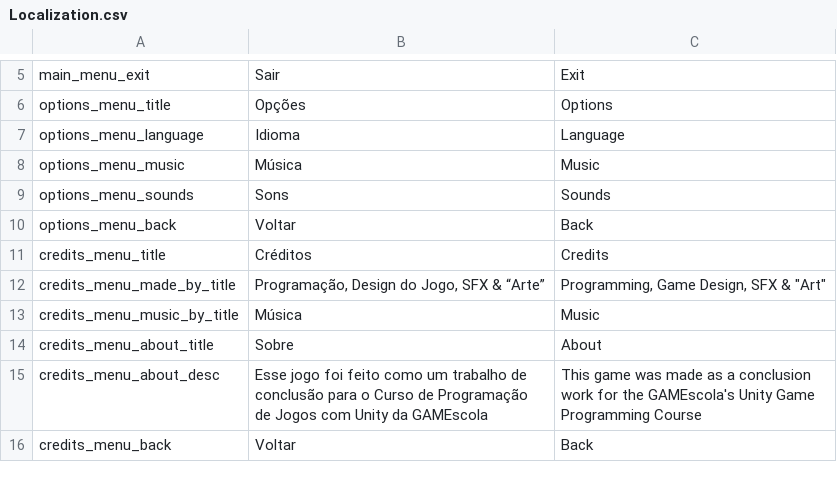
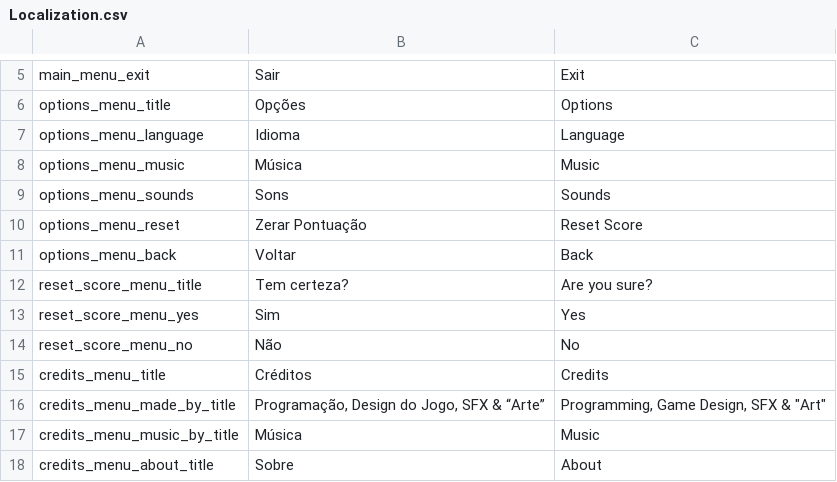
Before and after one commit to LooserName404/space-escape, a CSV file: Assets/Resources/Localization.csv, drawn as a sheet; only a part is shown, gaps mark what is left out; the shorter side is filled out with more unchanged rows.

Commit message:
feat: add highscore reset

```diff
--- a/Assets/Resources/Localization.csv
+++ b/Assets/Resources/Localization.csv
@@ -9,3 +9,7 @@ options_menu_music,Música,Music
 options_menu_sounds,Sons,Sounds
+options_menu_reset,Zerar Pontuação,Reset Score
 options_menu_back,Voltar,Back
+reset_score_menu_title,Tem certeza?,Are you sure?
+reset_score_menu_yes,Sim,Yes
+reset_score_menu_no,Não,No
 credits_menu_title,Créditos,Credits
```
Also changed, not shown: 9 other files.
